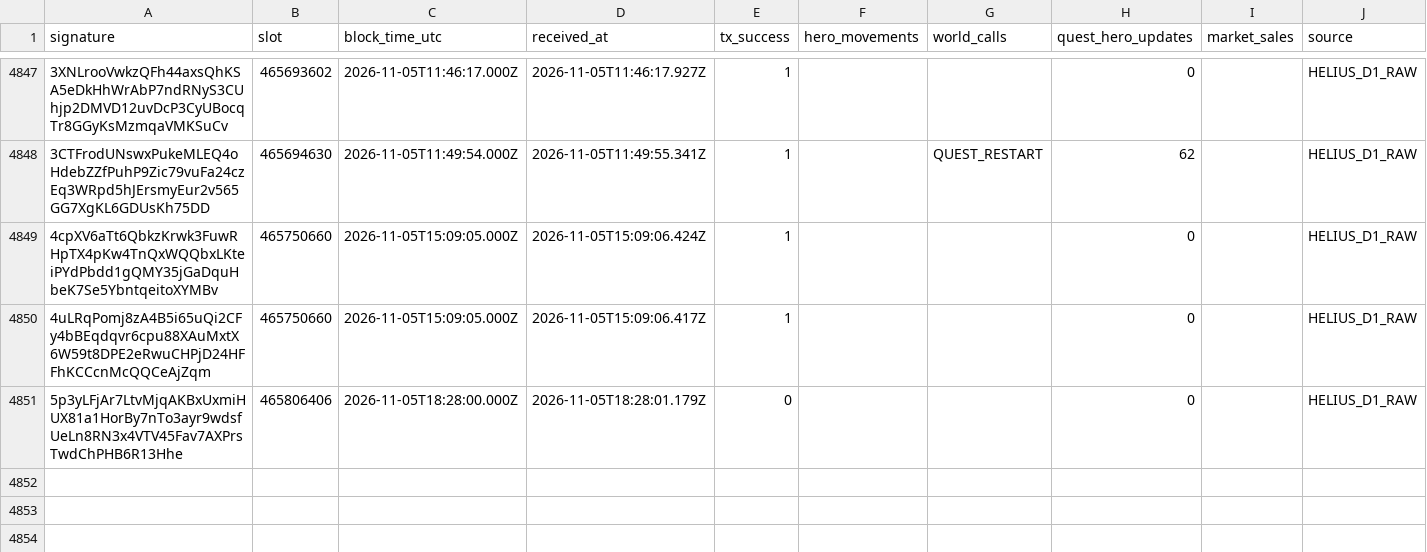
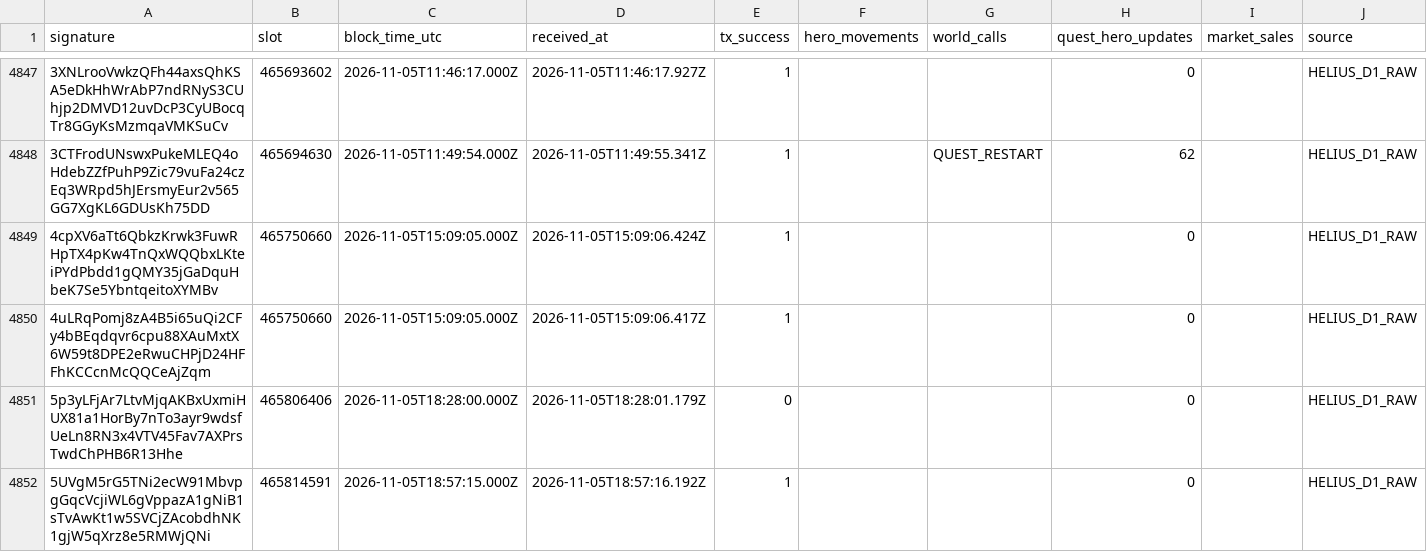
Before and after one commit to cjohnsongh/guild-saga-analytics, a CSV file: data/state/webhook_processed_events.csv, drawn as a sheet; only a part is shown, gaps mark what is left out; the diff names each change by its address in the sheet, - before the commit and + after, or states it on an @@ line.

```diff
--- a/data/state/webhook_processed_events.csv
+++ b/data/state/webhook_processed_events.csv
+row 4852: 5UVgM5rG5TNi2ecW91MbvpgGqcVcjiWL6gVppazA1gNiB1sTvAwKt1w5SVCjZAcobdhNK1gjW5qXrz8e5RMWjQNi | 465814591 | 2026-11-05T18:57:15.000Z | 2026-11-05T18:57:16.192Z | 1 |  |  | 0 |  | HELIUS_D1_RAW
```
Also changed, not shown: 5 other files.
